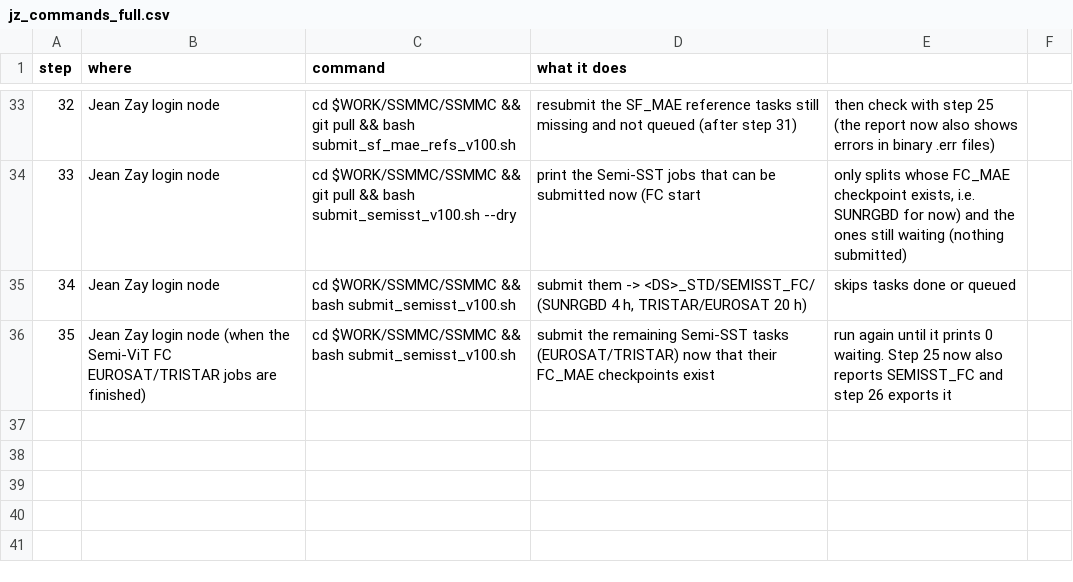
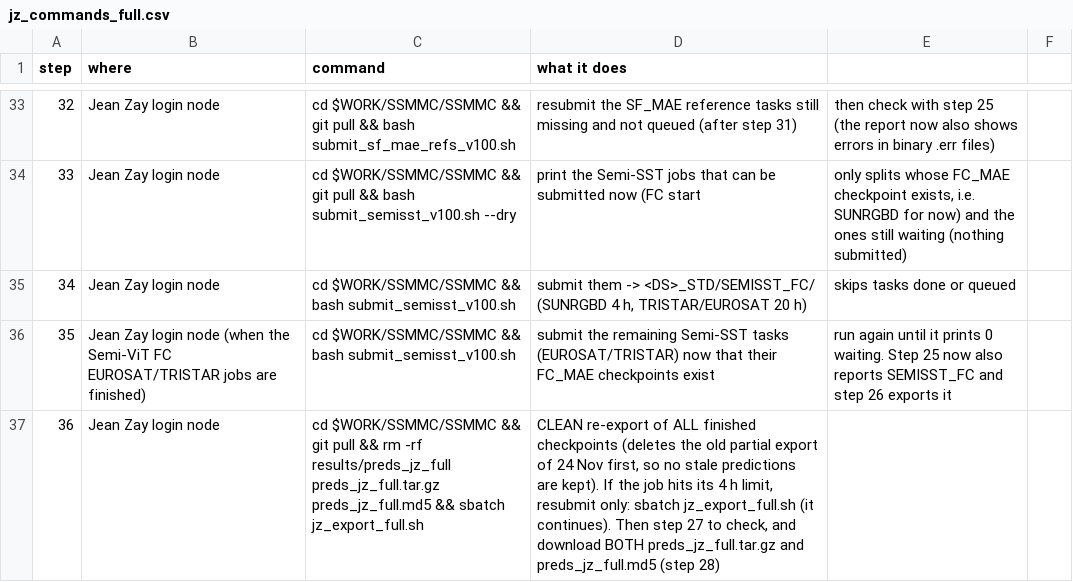
Before and after one commit to tanodino/SSMMC, a CSV file: jz_commands_full.csv, drawn as a sheet; only a part is shown, gaps mark what is left out.

```diff
--- a/jz_commands_full.csv
+++ b/jz_commands_full.csv
@@ -36 +36,2 @@ step;where;command;what it does
 35;Jean Zay login node (when the Semi-ViT FC EUROSAT/TRISTAR jobs are finished);cd $WORK/SSMMC/SSMMC && bash submit_semisst_v100.sh;submit the remaining Semi-SST tasks (EUROSAT/TRISTAR) now that their FC_MAE checkpoints exist; run again until it prints 0 waiting. Step 25 now also reports SEMISST_FC and step 26 exports it
+36;Jean Zay login node;cd $WORK/SSMMC/SSMMC && git pull && rm -rf results/preds_jz_full preds_jz_full.tar.gz preds_jz_full.md5 && sbatch jz_export_full.sh;CLEAN re-export of ALL finished checkpoints (deletes the old partial export of 24 Nov first, so no stale predictions are kept). If the job hits its 4 h limit, resubmit only: sbatch jz_export_full.sh (it continues). Then step 27 to check, and download BOTH preds_jz_full.tar.gz and preds_jz_full.md5 (step 28)
```
